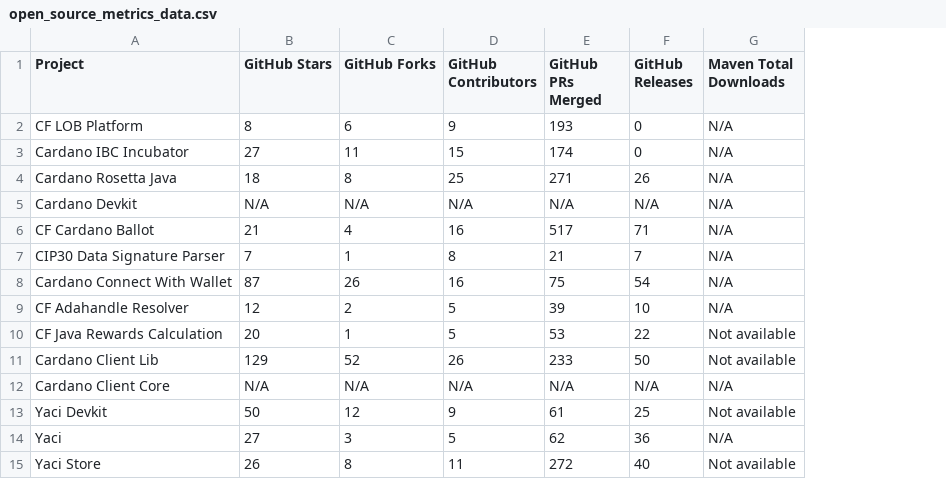
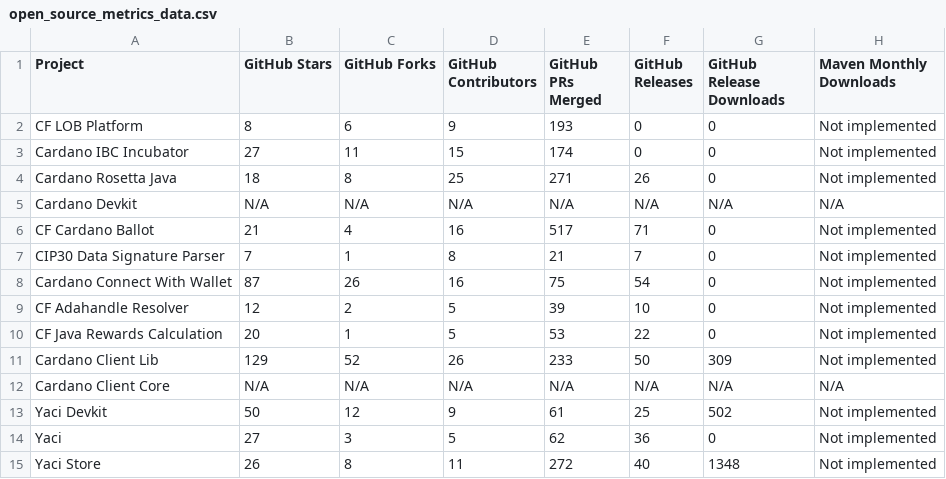
Before and after one commit to darlisagc/Open_source_metrics, a CSV file: open_source_metrics_data.csv, drawn as a sheet; removed rows and columns are numbered as before the commit, all else as after; the diff names each change by its address in the sheet, - before the commit and + after, or states it on an @@ line.

```diff
--- a/open_source_metrics_data.csv
+++ b/open_source_metrics_data.csv
-column G (Maven Total Downloads), rows 2-15: N/A | N/A | N/A | N/A | N/A | N/A | N/A | N/A | Not available | Not available | N/A | Not available | N/A | Not available
+column G (GitHub Release Downloads), rows 2-15: 0 | 0 | 0 | N/A | 0 | 0 | 0 | 0 | 0 | 309 | N/A | 502 | 0 | 1348
+column H (Maven Monthly Downloads), rows 2-15: Not implemented | Not implemented | Not implemented | N/A | Not implemented | Not implemented | Not implemented | Not implemented | Not implemented | Not implemented | N/A | Not implemented | Not implemented | Not implemented
```
Also changed, not shown: 3 other files.
